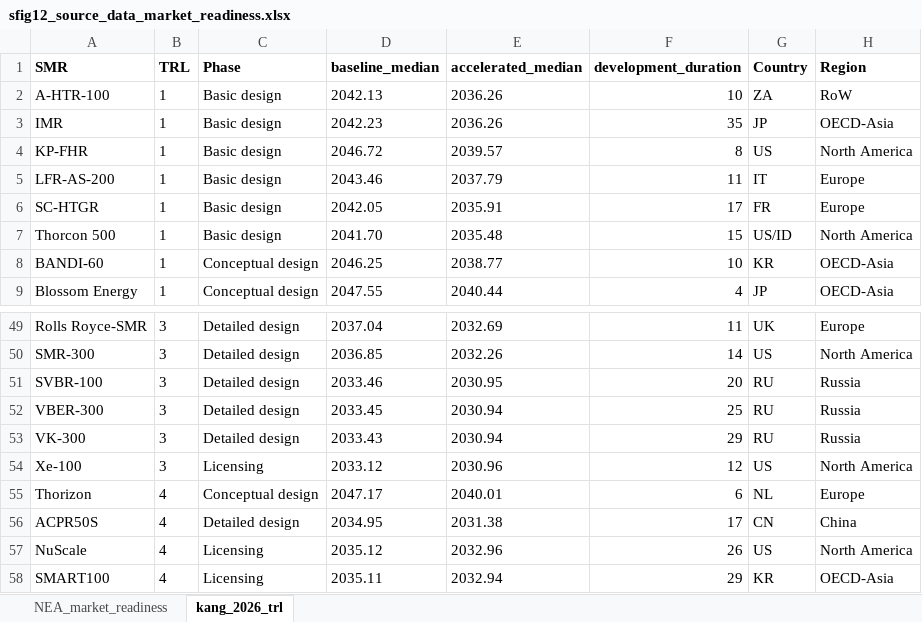
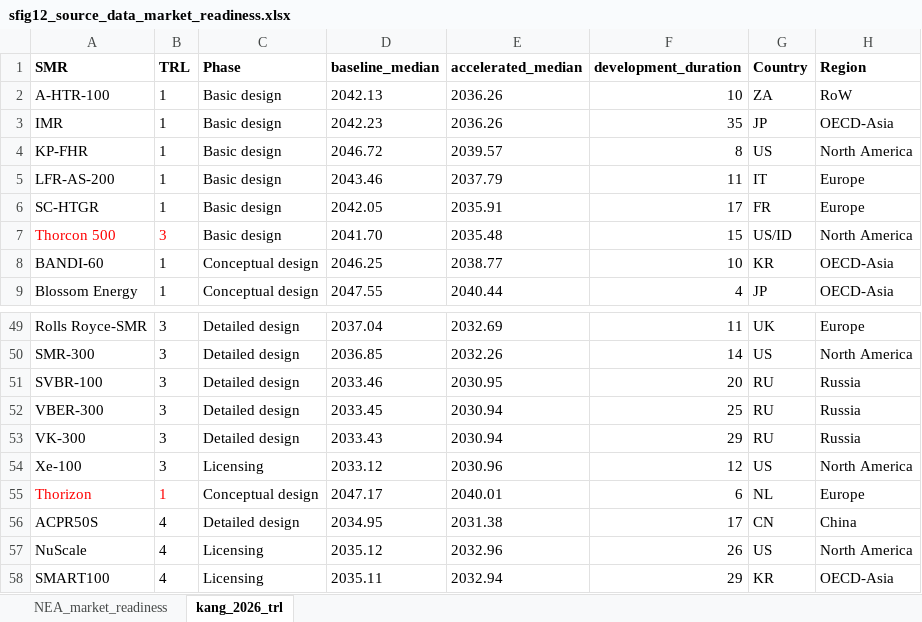
Before and after one commit to JAG1985-LUND/first-of-a-kind-smr-deployment-prospects, an Excel workbook: revision/data/Supplementary/sfig12_source_data_market_readiness.xlsx, sheet kang_2026_trl, drawn as a sheet; only a part is shown, gaps mark what is left out; values as stored, in another font and other column widths than the file's, no borders; the diff names each change by its address in the sheet, - before the commit and + after, or states it on an @@ line.

Commit message:
Update Supplementary Figures 7 and 12 source data
Correct TRL classifications for ThorCon 500 (1 to 3) and Thorizon (4 to 1), consistent with Kang et al. (2026).

Replace the source-data workbooks for Supplementary Figures 7 and 12 with their revised versions.

```diff
--- a/revision/data/Supplementary/sfig12_source_data_market_readiness.xlsx (sheet kang_2026_trl)
+++ b/revision/data/Supplementary/sfig12_source_data_market_readiness.xlsx (sheet kang_2026_trl)
-A7:B7 text colour: black
+A7:B7 text colour: #FF0000
-B7 (TRL): 1
+B7 (TRL): 3
-A55:B55 text colour: black
+A55:B55 text colour: #FF0000
-B55 (TRL): 4
+B55 (TRL): 1
```
Also changed, not shown: revision/data/Supplementary/sfig07_source_data_vendors_trl.xlsx.
